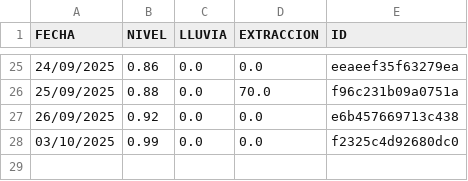
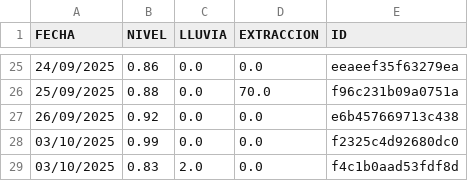
Before and after one commit to AndresPaladino/hidropal, a CSV file: datos_pozo.csv, drawn as a sheet; only a part is shown, gaps mark what is left out; the diff names each change by its address in the sheet, - before the commit and + after, or states it on an @@ line.

Commit message:
chore(data): restore row from trash

```diff
--- a/datos_pozo.csv
+++ b/datos_pozo.csv
+row 29: 03/10/2025 | 0.83 | 2.0 | 0.0 | f4c1b0aad53fdf8d
```
